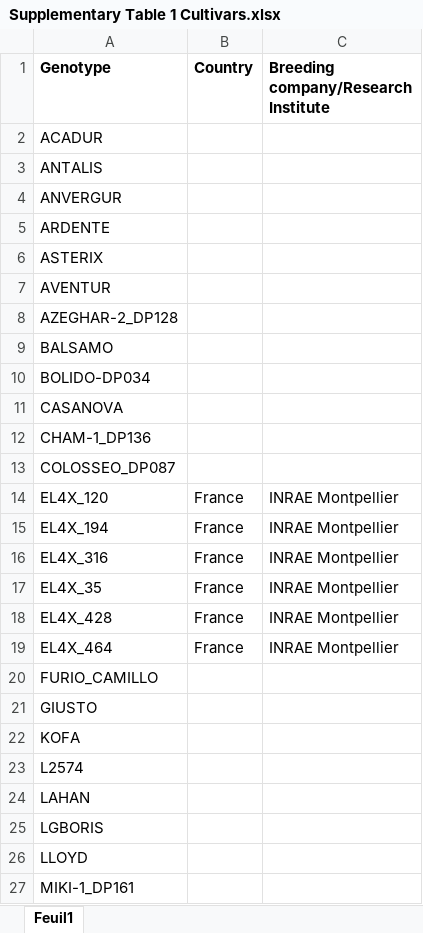
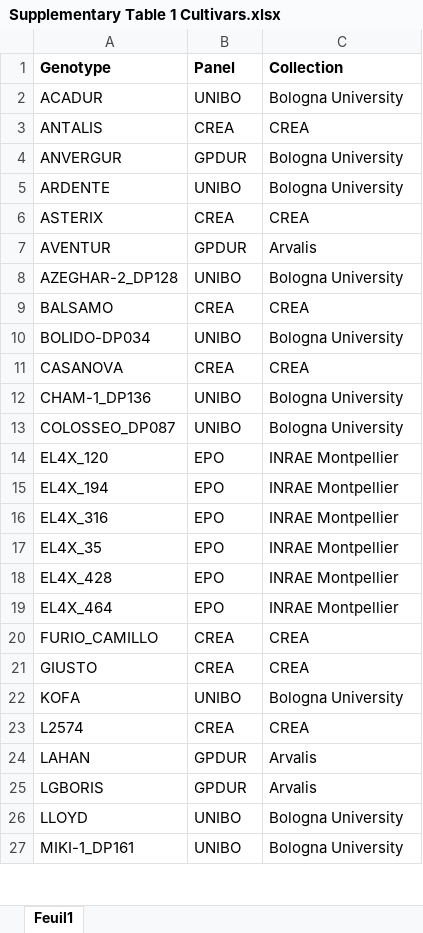
Before and after one commit to germmtz/SolACE_wheat_mixtures, an Excel workbook: manuscript/Figures_&_tables/Supplementary Table 1 Cultivars.xlsx, sheet Feuil1, drawn as a sheet; only a part is shown; values as stored, in another font and other column widths than the file's, no borders; the diff covers the shown part only; the diff names each change by its address in the sheet, - before the commit and + after, or states it on an @@ line.

Commit message:
add more info on cultivars

```diff
--- a/manuscript/Figures_&_tables/Supplementary Table 1 Cultivars.xlsx (sheet Feuil1)
+++ b/manuscript/Figures_&_tables/Supplementary Table 1 Cultivars.xlsx (sheet Feuil1)
-B1: Country
+B1: Panel
-C1: Breeding company/Research Institute
+C1: Collection
-B2 (Panel): (empty)
+B2 (Panel): UNIBO
-C2 (Collection): (empty)
+C2 (Collection): Bologna University
-B3 (Panel): (empty)
+B3 (Panel): CREA
-C3 (Collection): (empty)
+C3 (Collection): CREA
-B4 (Panel): (empty)
+B4 (Panel): GPDUR
-C4:C5 (Collection): (empty)
+C4:C5 (Collection): Bologna University
-B5 (Panel): (empty)
+B5 (Panel): UNIBO
-B6 (Panel): (empty)
+B6 (Panel): CREA
-C6 (Collection): (empty)
+C6 (Collection): CREA
-B7 (Panel): (empty)
+B7 (Panel): GPDUR
-C7 (Collection): (empty)
+C7 (Collection): Arvalis
-B8 (Panel): (empty)
+B8 (Panel): UNIBO
-C8 (Collection): (empty)
+C8 (Collection): Bologna University
-B9 (Panel): (empty)
+B9 (Panel): CREA
-C9 (Collection): (empty)
+C9 (Collection): CREA
-B10 (Panel): (empty)
+B10 (Panel): UNIBO
-C10 (Collection): (empty)
+C10 (Collection): Bologna University
-B11 (Panel): (empty)
+B11 (Panel): CREA
-C11 (Collection): (empty)
+C11 (Collection): CREA
-B12:B13 (Panel): (empty)
+B12:B13 (Panel): UNIBO
-C12:C13 (Collection): (empty)
+C12:C13 (Collection): Bologna University
-B14:B19 (Panel): France
+B14:B19 (Panel): EPO
-B20:B21 (Panel): (empty)
+B20:B21 (Panel): CREA
-C20:C21 (Collection): (empty)
+C20:C21 (Collection): CREA
-B22 (Panel): (empty)
+B22 (Panel): UNIBO
-C22 (Collection): (empty)
+C22 (Collection): Bologna University
-B23 (Panel): (empty)
+B23 (Panel): CREA
-C23 (Collection): (empty)
+C23 (Collection): CREA
-B24:B25 (Panel): (empty)
+B24:B25 (Panel): GPDUR
-C24:C25 (Collection): (empty)
+C24:C25 (Collection): Arvalis
-B26:B27 (Panel): (empty)
+B26:B27 (Panel): UNIBO
-C26:C27 (Collection): (empty)
+C26:C27 (Collection): Bologna University
```
Also changed, not shown: 20 edited cells elsewhere in this sheet.
